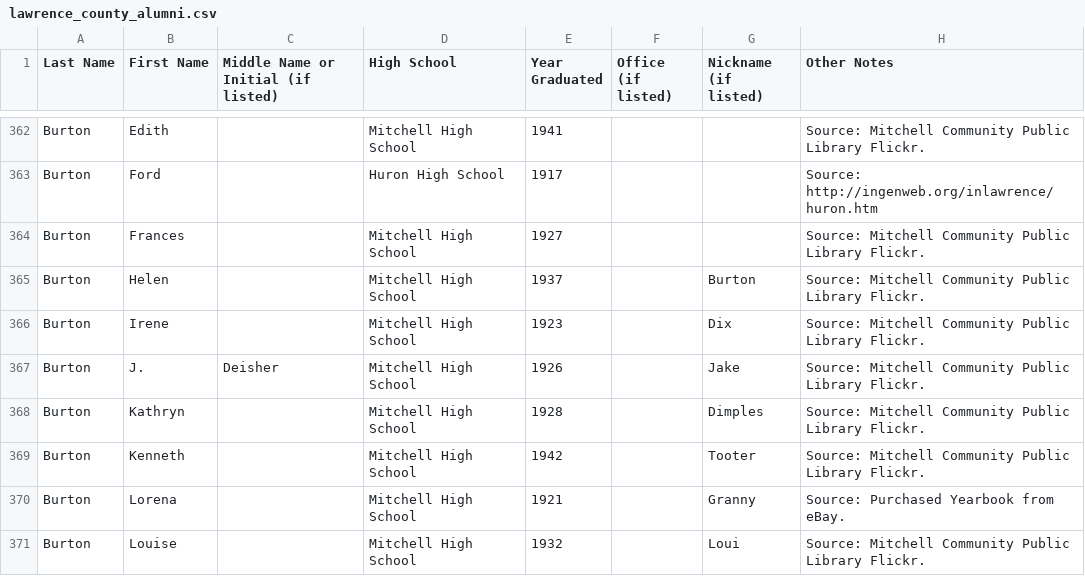
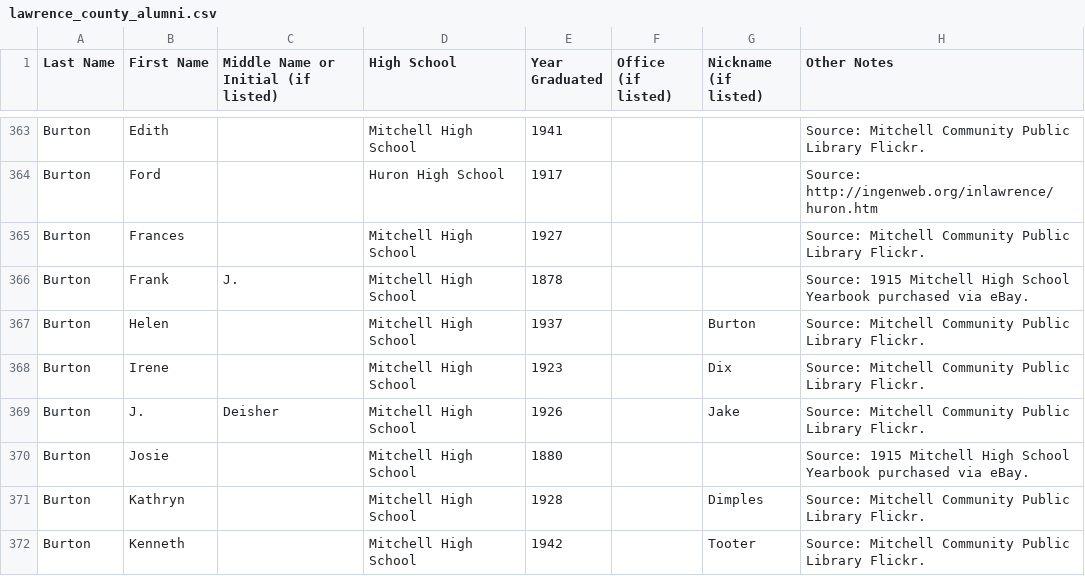
Before and after one commit to astroud13/lawrence-county-indiana-alumni-directory, a CSV file: lawrence_county_alumni.csv, drawn as a sheet; only a part is shown, gaps mark what is left out; the shorter side is filled out with more unchanged rows; the diff covers the shown part only.

Commit message:
Added Mitchell 1876-1883

```diff
--- a/lawrence_county_alumni.csv
+++ b/lawrence_county_alumni.csv
@@ -364,2 +365,3 @@ Burton,Ford,,Huron High School,1917,,,Source: http://ingenweb.org/inlawrence/hur
 Burton,Frances,,Mitchell High School,1927,,,Source: Mitchell Community Public Library Flickr.
+Burton,Frank,J.,Mitchell High School,1878,,,Source: 1915 Mitchell High School Yearbook purchased via eBay.
 Burton,Helen,,Mitchell High School,1937,,Burton,Source: Mitchell Community Public Library Flickr.
@@ -367,2 +369,3 @@ Burton,Irene,,Mitchell High School,1923,,Dix ,Source: Mitchell Community Public
 Burton,J.,Deisher,Mitchell High School,1926,,Jake,Source: Mitchell Community Public Library Flickr.
+Burton,Josie,,Mitchell High School,1880,,,Source: 1915 Mitchell High School Yearbook purchased via eBay.
 Burton,Kathryn,,Mitchell High School,1928,,Dimples,Source: Mitchell Community Public Library Flickr.
```
Also changed, not shown: 33 added rows elsewhere in this file, 1 other file.
